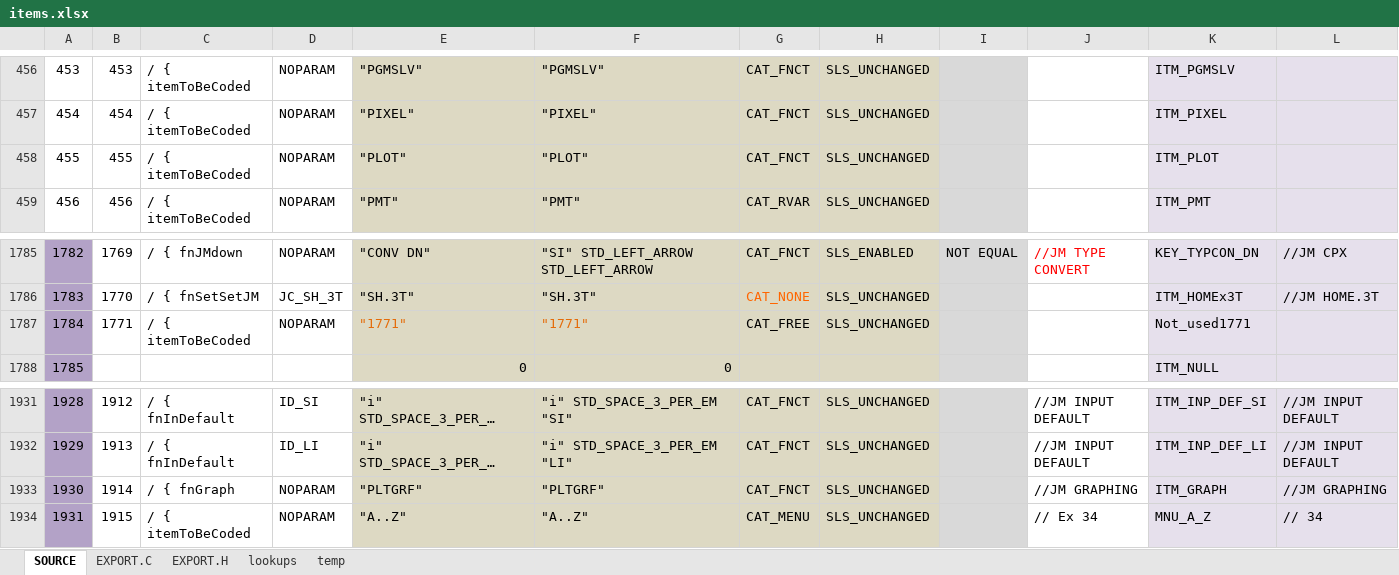
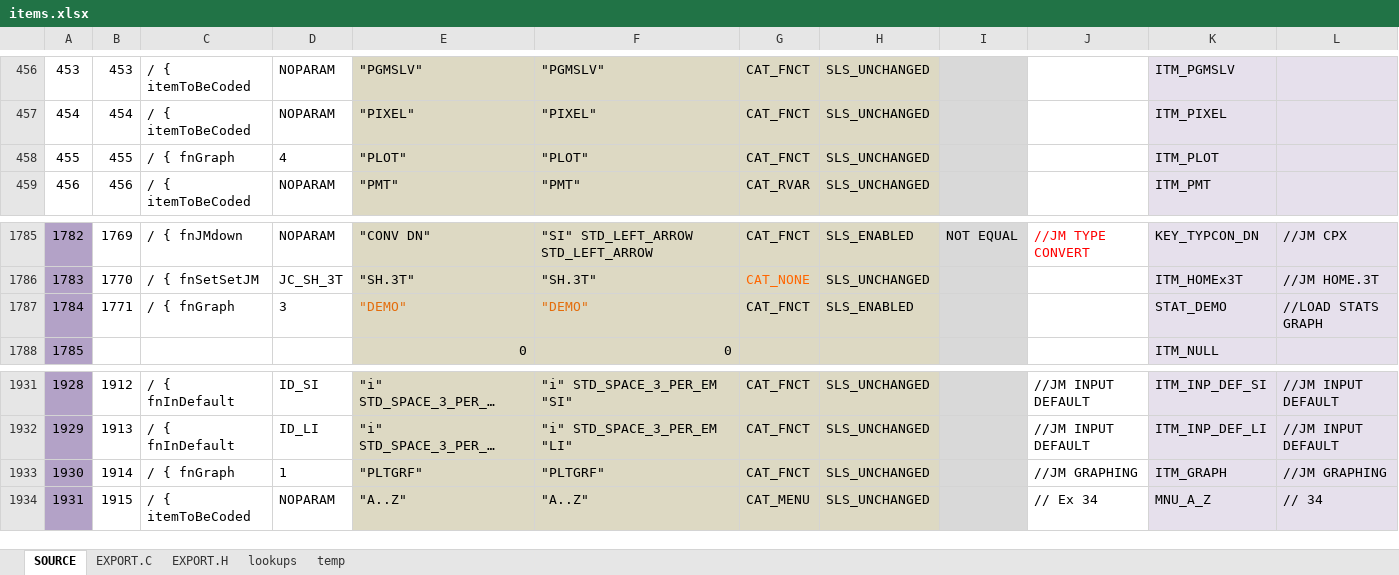
Before and after one commit to semi-simple/C43-mirror, an Excel workbook: src/items.xlsx, sheet SOURCE, drawn as a sheet; only a part is shown, gaps mark what is left out; long unchanged cells end in …; values as stored, in another font and other column widths than the file's, no borders; conditional formats not drawn; the diff names each change by its address in the sheet, - before the commit and + after, or states it on an @@ line.

Commit message:
Added PLOT & DEMO to STAT menu. Keeping X.FN/GRAPH as well.

```diff
--- a/src/items.xlsx (sheet SOURCE)
+++ b/src/items.xlsx (sheet SOURCE)
-C458: / { itemToBeCoded
+C458: / { fnGraph
-D458: NOPARAM
+D458: 4
-C1787: / { itemToBeCoded
+C1787: / { fnGraph
-D1787: NOPARAM
+D1787: 3
-E1787: "1771"
+E1787: "DEMO"
-F1787: "1771"
+F1787: "DEMO"
-G1787: CAT_FREE
+G1787: CAT_FNCT
-H1787: SLS_UNCHANGED
+H1787: SLS_ENABLED
-K1787: Not_used1771
+K1787: STAT_DEMO
-L1787: (empty)
+L1787: //LOAD STATS GRAPH
-D1933: NOPARAM
+D1933: 1
```
Also changed, not shown: sheet EXPORT.C, sheet EXPORT.H, 5 other files.
